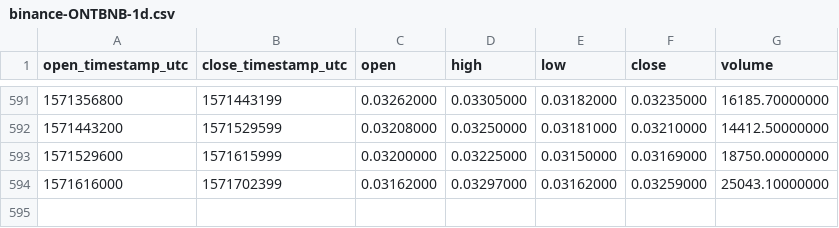
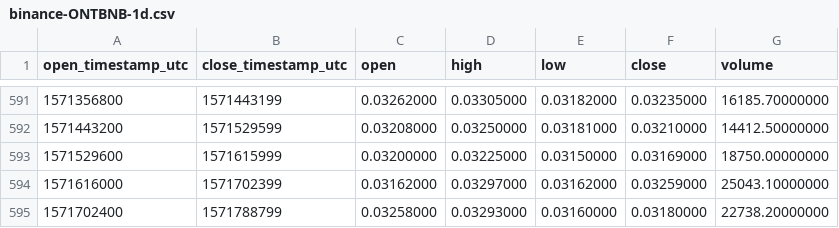
Before and after one commit to cryptobigbro/binance-ONTBNB, a CSV file: binance-ONTBNB-1d.csv, drawn as a sheet; only a part is shown, gaps mark what is left out.

Commit message:
Update OHLCV data.

```diff
--- a/binance-ONTBNB-1d.csv
+++ b/binance-ONTBNB-1d.csv
@@ -594 +594,2 @@ open_timestamp_utc,close_timestamp_utc,open,high,low,close,volume
 1571616000,1571702399,0.03162000,0.03297000,0.03162000,0.03259000,25043.10000000
+1571702400,1571788799,0.03258000,0.03293000,0.03160000,0.03180000,22738.20000000
```
Also changed, not shown: 1 other file.
